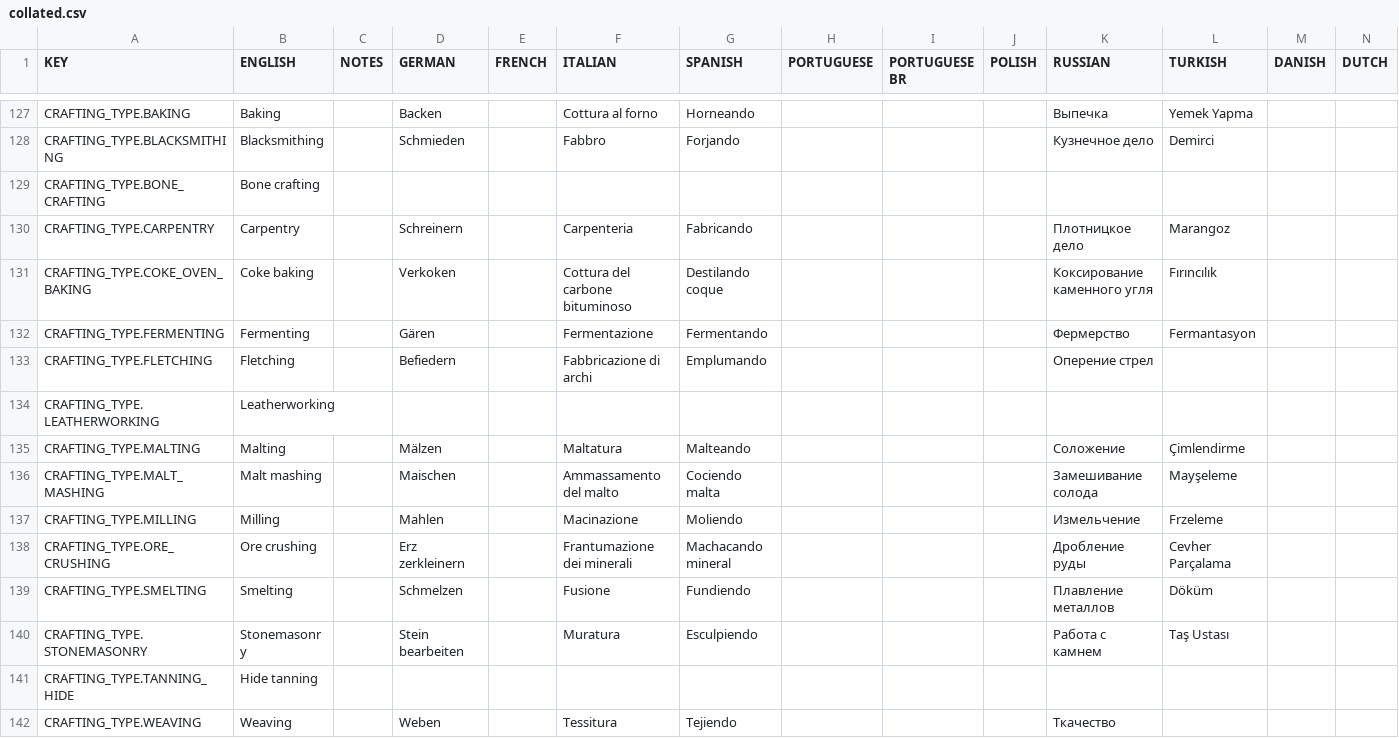
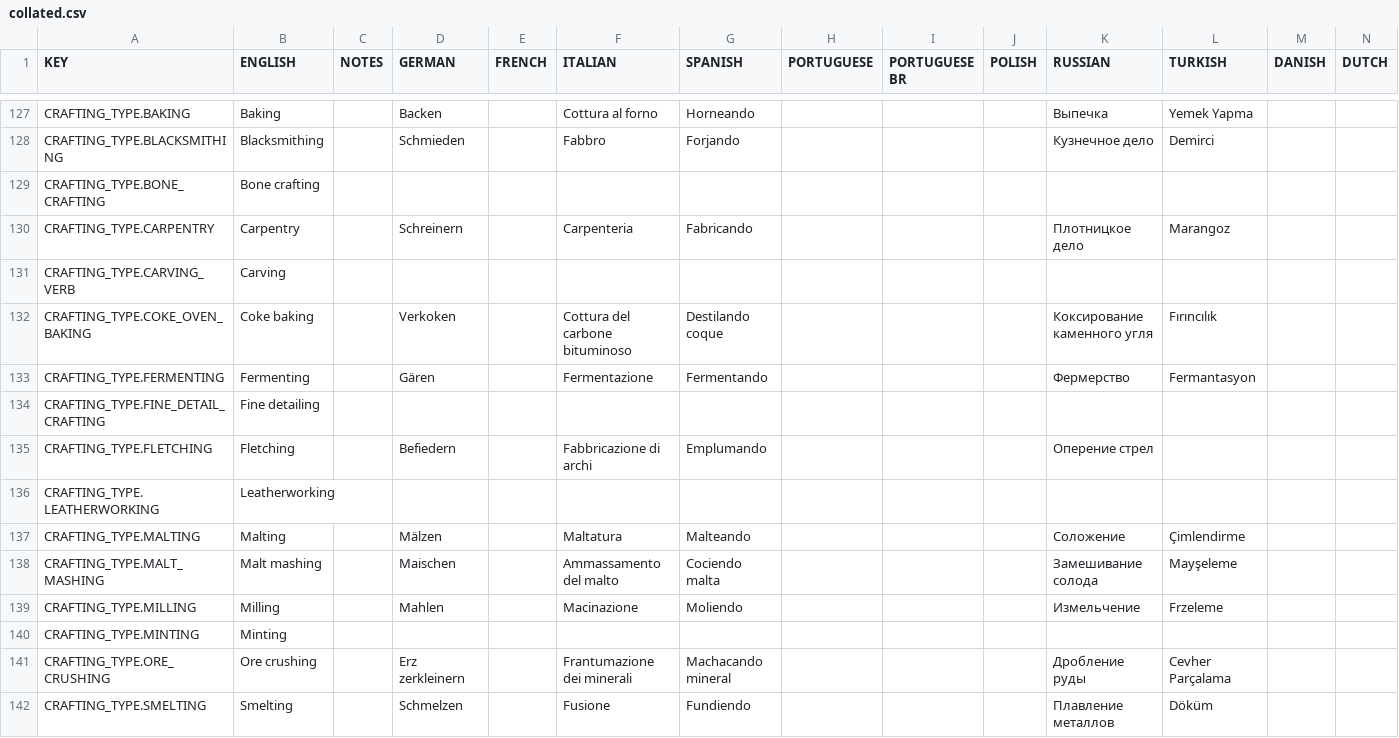
Before and after one commit to rossturner/mountaincore, a CSV file: core/assets/translations/collated.csv, drawn as a sheet; only a part is shown, gaps mark what is left out; the shorter side is filled out with more unchanged rows; rows hold the shown columns only; the diff names each change by its address in the sheet, - before the commit and + after, or states it on an @@ line.

```diff
--- a/core/assets/translations/collated.csv
+++ b/core/assets/translations/collated.csv
+row 131: CRAFTING_TYPE.CARVING_VERB | Carving
+row 134: CRAFTING_TYPE.FINE_DETAIL_CRAFTING | Fine detailing
+row 140: CRAFTING_TYPE.MINTING | Minting
```
Also changed, not shown: 29 other files.
